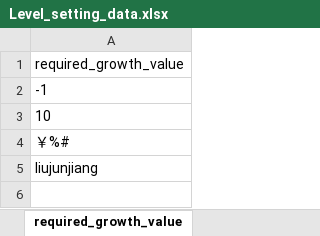
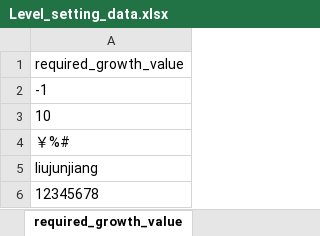
Before and after one commit to messtang/test_jianyuluntan, an Excel workbook: data/Level_setting_data.xlsx, sheet required_growth_value, drawn as a sheet; values as stored, in another font and other column widths than the file's, no borders; the diff names each change by its address in the sheet, - before the commit and + after, or states it on an @@ line.

```diff
--- a/data/Level_setting_data.xlsx (sheet required_growth_value)
+++ b/data/Level_setting_data.xlsx (sheet required_growth_value)
+row 6: 12345678
```
Also changed, not shown: data/Growth_setting_data.xlsx, data/Site_setting_data.xlsx, 2 other files.
